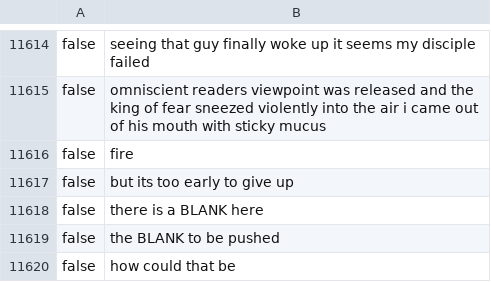
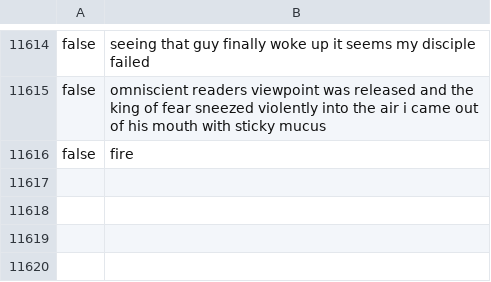
Before and after one commit to solitaryreader/ORV-Reader, a CSV file: scripts/side/data.csv, drawn as a sheet; only a part is shown, gaps mark what is left out.

Commit message:
Remove unused lines from data.csv and clean up formatting in chap_00001.txt

```diff
--- a/scripts/side/data.csv
+++ b/scripts/side/data.csv
@@ -11616,5 +11616 @@ false,omniscient readers viewpoint was released and the king of fear sneezed vio
 false,fire
-false,but its too early to give up
-false,there is a BLANK here
-false,the BLANK to be pushed
-false,how could that be
```
Also changed, not shown: 2 other files.
